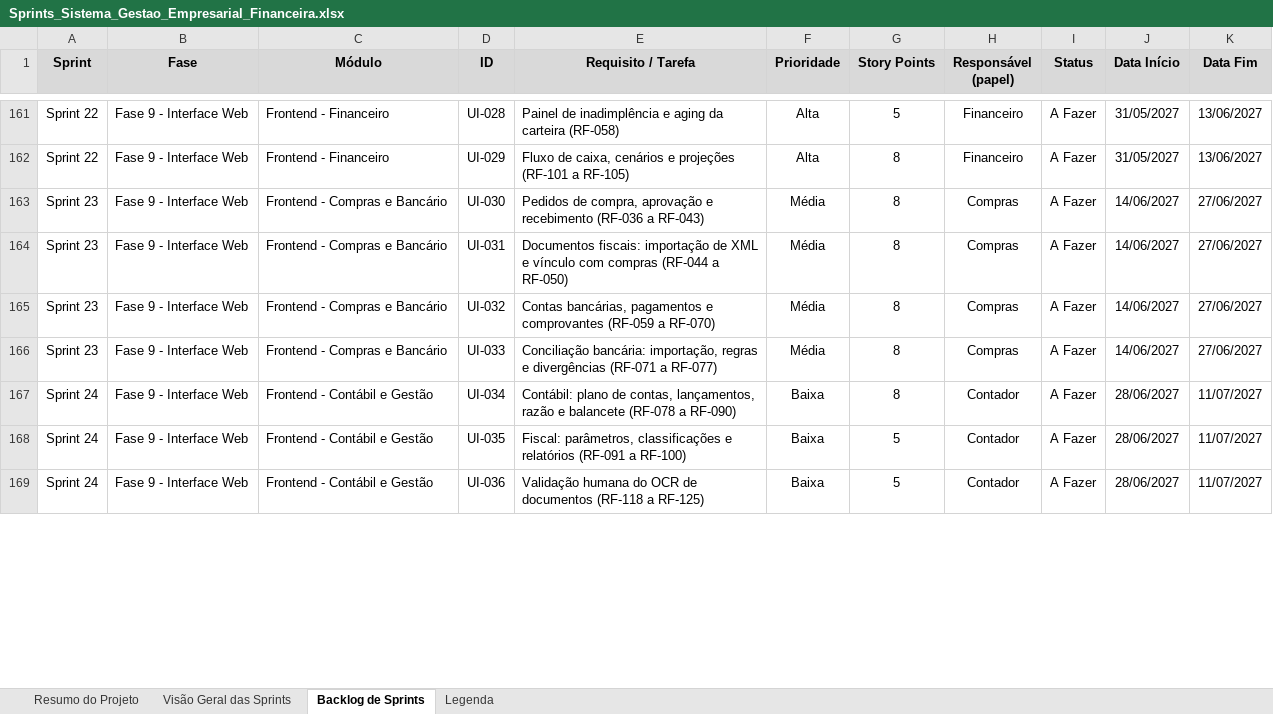
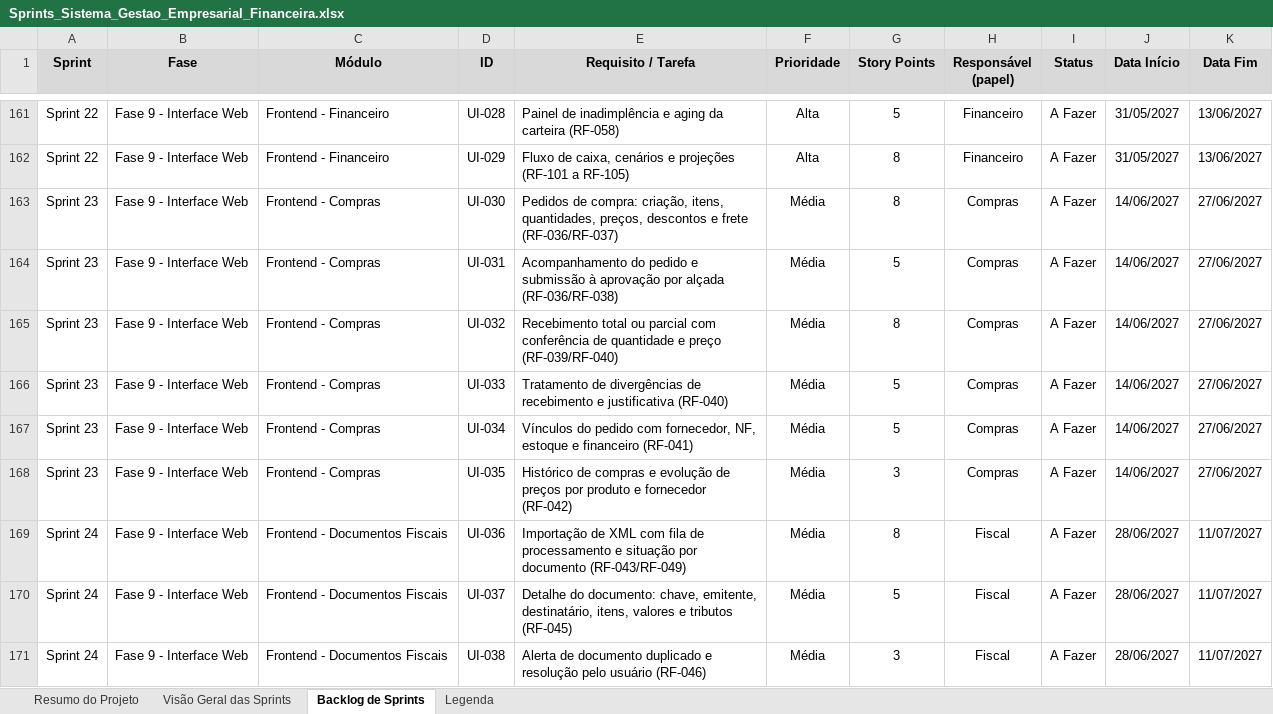
Before and after one commit to Jaminteles/SGE, an Excel workbook: docs/Sprints_Sistema_Gestao_Empresarial_Financeira.xlsx, sheet Backlog de Sprints, drawn as a sheet; only a part is shown, gaps mark what is left out; values as stored, in another font and other column widths than the file's, no borders; charts and pictures not drawn; addresses are those after the commit; the diff covers the shown part only; the diff names each change by its address in the sheet, - before the commit and + after, or states it on an @@ line.

```diff
--- a/docs/Sprints_Sistema_Gestao_Empresarial_Financeira.xlsx (sheet Backlog de Sprints)
+++ b/docs/Sprints_Sistema_Gestao_Empresarial_Financeira.xlsx (sheet Backlog de Sprints)
-C163:C166 (Módulo): Frontend - Compras e Bancário
+C163:C166 (Módulo): Frontend - Compras
-E163 (Requisito / Tarefa): Pedidos de compra, aprovação e recebimento (RF-036 a RF-043)
+E163 (Requisito / Tarefa): Pedidos de compra: criação, itens, quantidades, preços, descontos e frete (RF-036/RF-037)
-E164 (Requisito / Tarefa): Documentos fiscais: importação de XML e vínculo com compras (RF-044 a RF-050)
+E164 (Requisito / Tarefa): Acompanhamento do pedido e submissão à aprovação por alçada (RF-036/RF-038)
-G164 (Story Points): 8
+G164 (Story Points): 5
-E165 (Requisito / Tarefa): Contas bancárias, pagamentos e comprovantes (RF-059 a RF-070)
+E165 (Requisito / Tarefa): Recebimento total ou parcial com conferência de quantidade e preço (RF-039/RF-040)
-E166 (Requisito / Tarefa): Conciliação bancária: importação, regras e divergências (RF-071 a RF-077)
+E166 (Requisito / Tarefa): Tratamento de divergências de recebimento e justificativa (RF-040)
-G166 (Story Points): 8
+G166 (Story Points): 5
+row 167: Sprint 23 | Fase 9 - Interface Web | Frontend - Compras | UI-034 | Vínculos do pedido com fornecedor, NF, estoque e financeiro (RF-041) | Média | 5 | Compras | A Fazer | 14/06/2027 | 27/06/2027
+row 168: Sprint 23 | Fase 9 - Interface Web | Frontend - Compras | UI-035 | Histórico de compras e evolução de preços por produto e fornecedor (RF-042) | Média | 3 | Compras | A Fazer | 14/06/2027 | 27/06/2027
-C169:C171 (Módulo): Frontend - Contábil e Gestão
+C169:C171 (Módulo): Frontend - Documentos Fiscais
-D169 (ID): UI-034
+D169 (ID): UI-036
-E169 (Requisito / Tarefa): Contábil: plano de contas, lançamentos, razão e balancete (RF-078 a RF-090)
+E169 (Requisito / Tarefa): Importação de XML com fila de processamento e situação por documento (RF-043/RF-049)
-F169:F171 (Prioridade): Baixa
+F169:F171 (Prioridade): Média
-H169:H171 (Responsável (papel)): Contador
+H169:H171 (Responsável (papel)): Fiscal
-D170 (ID): UI-035
+D170 (ID): UI-037
-E170 (Requisito / Tarefa): Fiscal: parâmetros, classificações e relatórios (RF-091 a RF-100)
+E170 (Requisito / Tarefa): Detalhe do documento: chave, emitente, destinatário, itens, valores e tributos (RF-045)
-D171 (ID): UI-036
+D171 (ID): UI-038
-E171 (Requisito / Tarefa): Validação humana do OCR de documentos (RF-118 a RF-125)
+E171 (Requisito / Tarefa): Alerta de documento duplicado e resolução pelo usuário (RF-046)
-G171 (Story Points): 5
+G171 (Story Points): 3
```
Also changed, not shown: 96 added rows, 75 hidden or unhidden rows and 17 edited cells elsewhere in this sheet, sheet Visão Geral das Sprints, sheet Resumo do Projeto, hidden cells, 23 other files.
